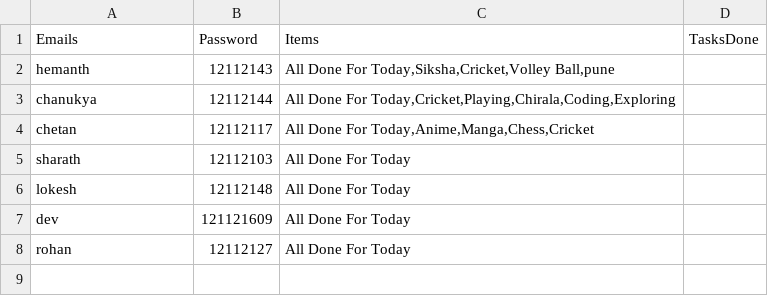
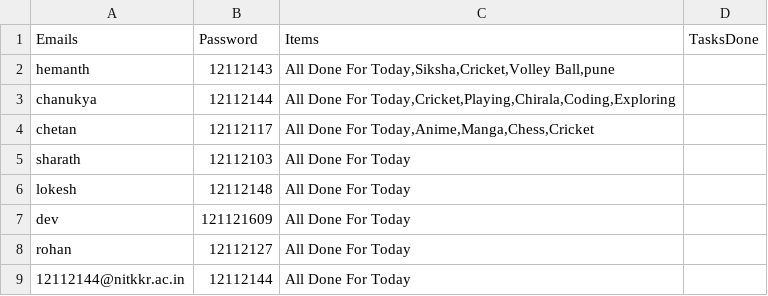
Before and after one commit to Chanukya-Maruthi/To-Do-List, a CSV file: users.csv, drawn as a sheet; the diff names each change by its address in the sheet, - before the commit and + after, or states it on an @@ line.

```diff
--- a/users.csv
+++ b/users.csv
+row 9: 12112144@nitkkr.ac.in | 12112144 | All Done For Today
```
Also changed, not shown: 2 other files.
